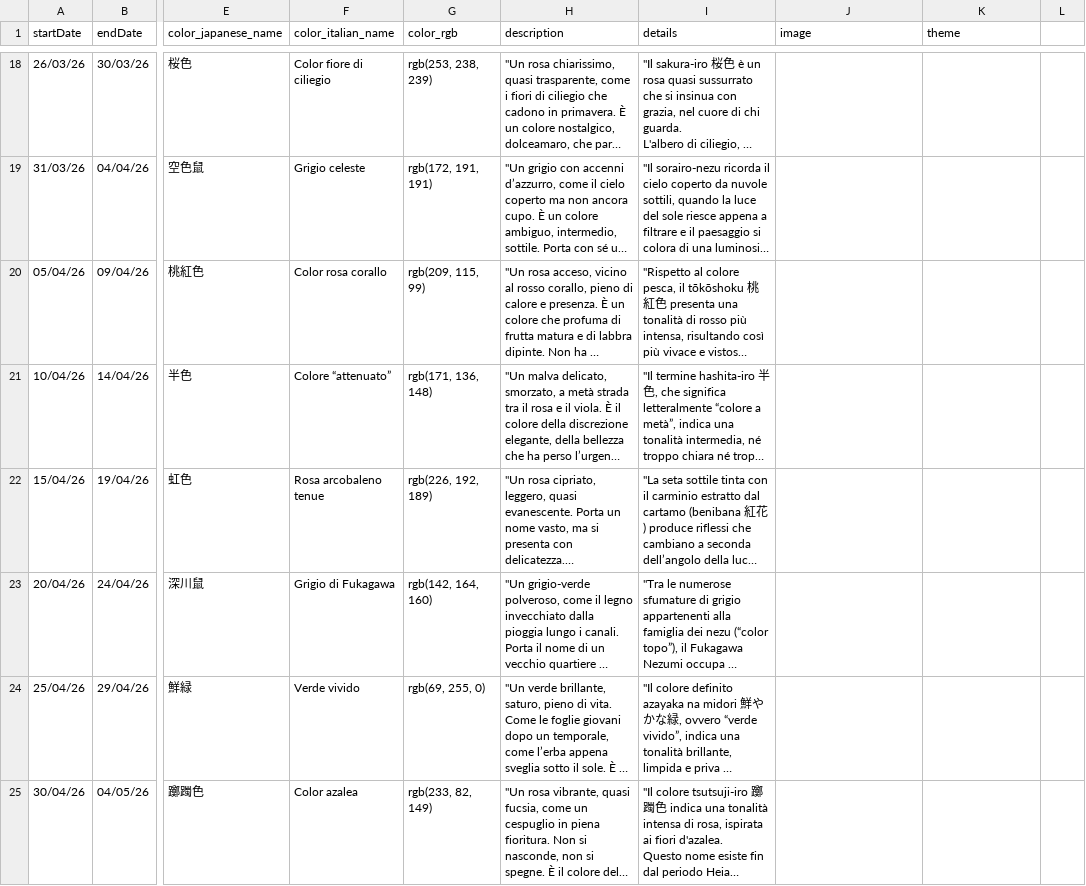
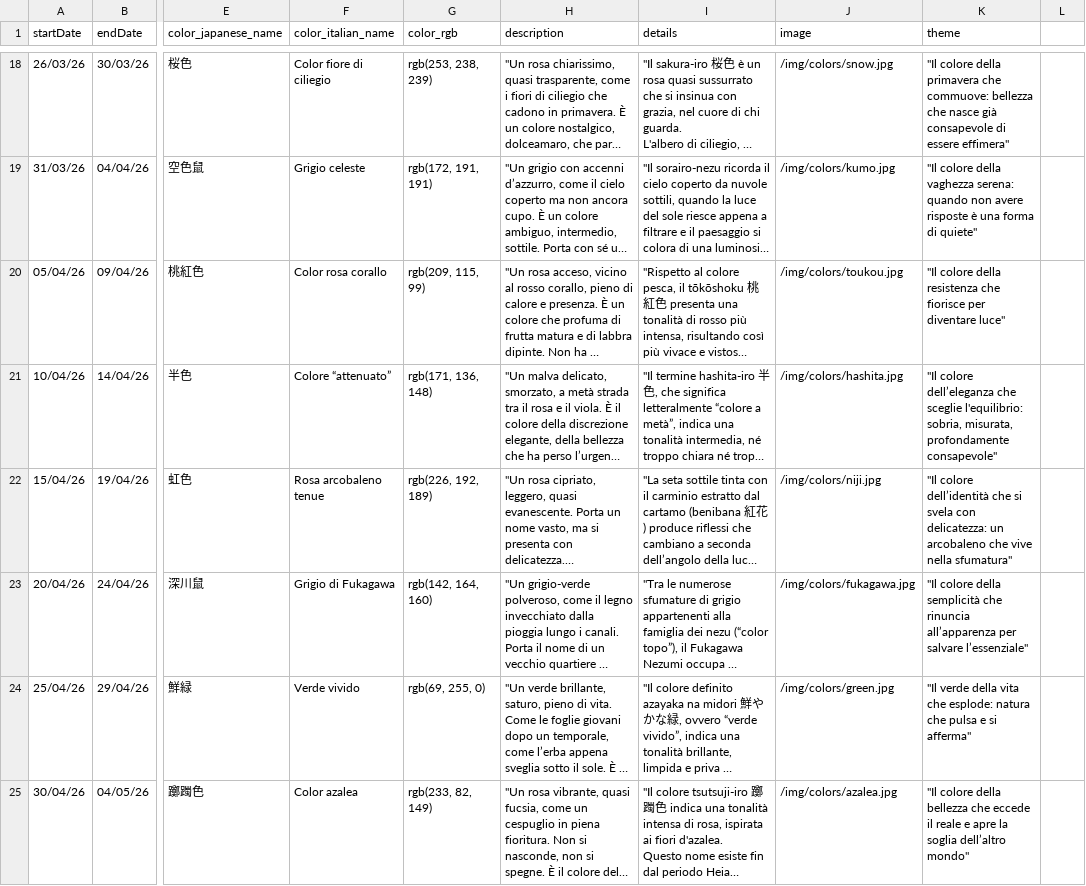
Before and after one commit to silvia8gasparini/Shiori-to-iro-no-ibuki_Backend_Capstone_Project, a CSV file: src/main/resources/colors.csv, drawn as a sheet; only a part is shown, gaps mark what is left out; long unchanged cells end in …; the diff covers the shown part only; the diff names each change by its address in the sheet, - before the commit and + after, or states it on an @@ line.

```diff
--- a/src/main/resources/colors.csv
+++ b/src/main/resources/colors.csv
-J18 (image): (empty)
+J18 (image): /img/colors/snow.jpg
-K18 (theme): (empty)
+K18 (theme): "Il colore della primavera che commuove: bellezza che nasce già consapevole di essere effimera"
-J19 (image): (empty)
+J19 (image): /img/colors/kumo.jpg
-K19 (theme): (empty)
+K19 (theme): "Il colore della vaghezza serena: quando non avere risposte è una forma di quiete"
-J20 (image): (empty)
+J20 (image): /img/colors/toukou.jpg
-K20 (theme): (empty)
+K20 (theme): "Il colore della resistenza che fiorisce per diventare luce"
-J21 (image): (empty)
+J21 (image): /img/colors/hashita.jpg
-K21 (theme): (empty)
+K21 (theme): "Il colore dell’eleganza che sceglie l'equilibrio: sobria, misurata, profondamente consapevole"
-J22 (image): (empty)
+J22 (image): /img/colors/niji.jpg
-K22 (theme): (empty)
+K22 (theme): "Il colore dell’identità che si svela con delicatezza: un arcobaleno che vive nella sfumatura"
-J23 (image): (empty)
+J23 (image): /img/colors/fukagawa.jpg
-K23 (theme): (empty)
+K23 (theme): "Il colore della semplicità che rinuncia all’apparenza per salvare l’essenziale"
-J24 (image): (empty)
+J24 (image): /img/colors/green.jpg
-K24 (theme): (empty)
+K24 (theme): "Il verde della vita che esplode: natura che pulsa e si afferma"
-J25 (image): (empty)
+J25 (image): /img/colors/azalea.jpg
-K25 (theme): (empty)
+K25 (theme): "Il colore della bellezza che eccede il reale e apre la soglia dell’altro mondo"
```
Also changed, not shown: 128 edited cells elsewhere in this file, 4 other files.
